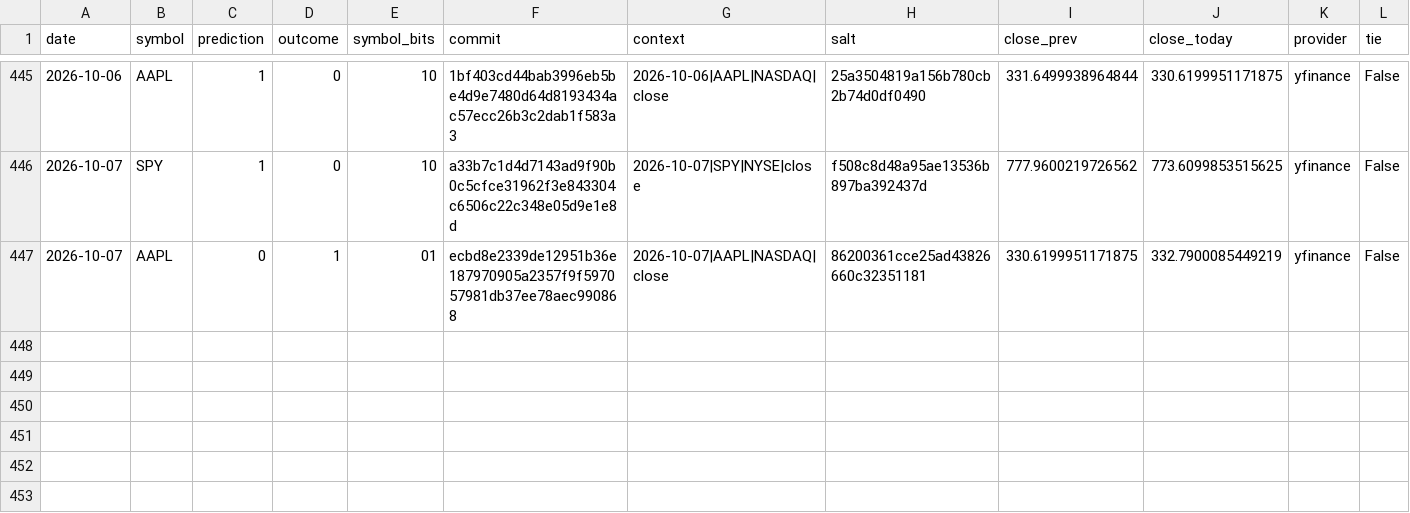
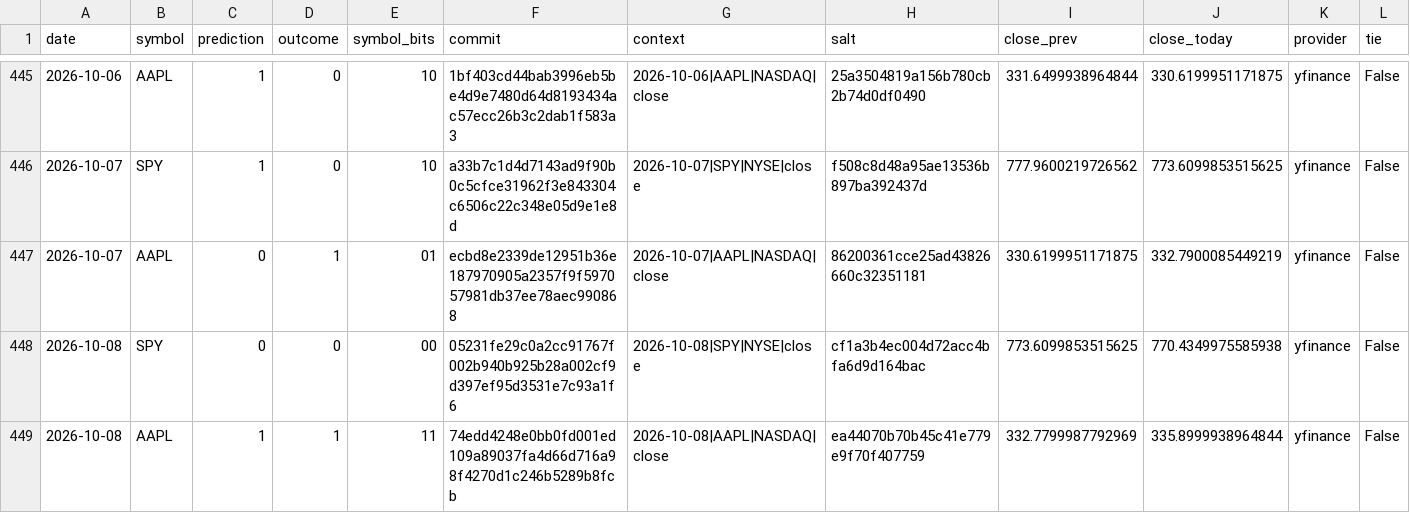
Before and after one commit to pqcnerd/rrpe-drbg, a CSV file: outputs/entropy_log.csv, drawn as a sheet; only a part is shown, gaps mark what is left out; rows hold the shown columns only; the diff names each change by its address in the sheet, - before the commit and + after, or states it on an @@ line.

```diff
--- a/outputs/entropy_log.csv
+++ b/outputs/entropy_log.csv
+row 448: 2026-10-08 | SPY | 0 | 0 | 00 | 05231fe29c0a2cc91767f002b940b925b28a002cf9d397ef95d3531e7c93a1f6 | 2026-10-08|SPY|NYSE|close | cf1a3b4ec004d72acc4bfa6d9d164bac | 773.6099853515625 | 770.4349975585938 | yfinance | False
+row 449: 2026-10-08 | AAPL | 1 | 1 | 11 | 74edd4248e0bb0fd001ed109a89037fa4d66d716a98f4270d1c246b5289b8fcb | 2026-10-08|AAPL|NASDAQ|close | ea44070b70b45c41e779e9f70f407759 | 332.7799987792969 | 335.8999938964844 | yfinance | False
```
Also changed, not shown: 1 other file.
